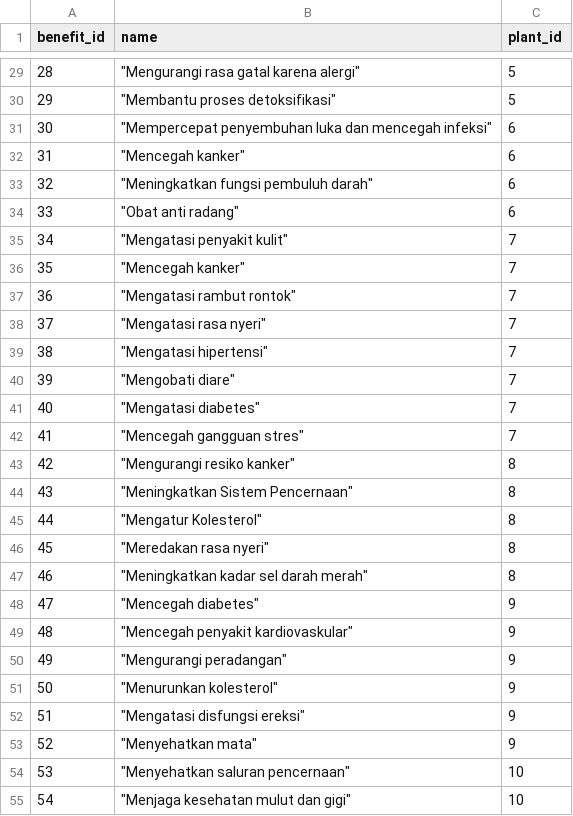
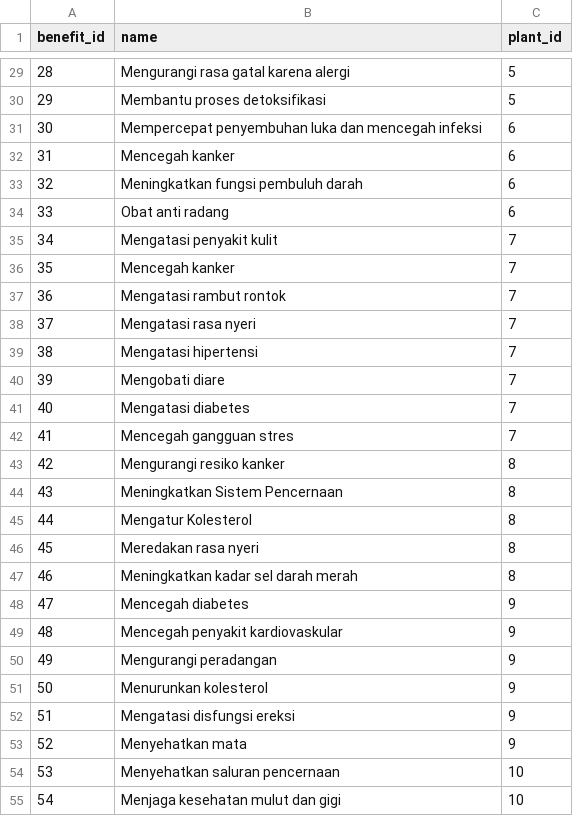
Before and after one commit to herbalib/cloud-api, a CSV file: cc/database/csv/benefits.csv, drawn as a sheet; only a part is shown, gaps mark what is left out; the diff covers the shown part only.

```diff
--- a/cc/database/csv/benefits.csv
+++ b/cc/database/csv/benefits.csv
@@ -29,27 +29,27 @@ benefit_id,name,plant_id
-28,"""Mengurangi rasa gatal karena alergi""",5
-29,"""Membantu proses detoksifikasi""",5
-30,"""Mempercepat penyembuhan luka dan mencegah infeksi""",6
-31,"""Mencegah kanker""",6
-32,"""Meningkatkan fungsi pembuluh darah""",6
-33,"""Obat anti radang""",6
-34,"""Mengatasi penyakit kulit""",7
-35,"""Mencegah kanker""",7
-36,"""Mengatasi rambut rontok""",7
-37,"""Mengatasi rasa nyeri""",7
-38,"""Mengatasi hipertensi""",7
-39,"""Mengobati diare""",7
-40,"""Mengatasi diabetes""",7
-41,"""Mencegah gangguan stres""",7
-42,"""Mengurangi resiko kanker""",8
-43,"""Meningkatkan Sistem Pencernaan""",8
-44,"""Mengatur Kolesterol""",8
-45,"""Meredakan rasa nyeri""",8
-46,"""Meningkatkan kadar sel darah merah""",8
-47,"""Mencegah diabetes""",9
-48,"""Mencegah penyakit kardiovaskular""",9
-49,"""Mengurangi peradangan""",9
-50,"""Menurunkan kolesterol""",9
-51,"""Mengatasi disfungsi ereksi""",9
-52,"""Menyehatkan mata""",9
-53,"""Menyehatkan saluran pencernaan""",10
-54,"""Menjaga kesehatan mulut dan gigi""",10
+28,Mengurangi rasa gatal karena alergi,5
+29,Membantu proses detoksifikasi,5
+30,Mempercepat penyembuhan luka dan mencegah infeksi,6
+31,Mencegah kanker,6
+32,Meningkatkan fungsi pembuluh darah,6
+33,Obat anti radang,6
+34,Mengatasi penyakit kulit,7
+35,Mencegah kanker,7
+36,Mengatasi rambut rontok,7
+37,Mengatasi rasa nyeri,7
+38,Mengatasi hipertensi,7
+39,Mengobati diare,7
+40,Mengatasi diabetes,7
+41,Mencegah gangguan stres,7
+42,Mengurangi resiko kanker,8
+43,Meningkatkan Sistem Pencernaan,8
+44,Mengatur Kolesterol,8
+45,Meredakan rasa nyeri,8
+46,Meningkatkan kadar sel darah merah,8
+47,Mencegah diabetes,9
+48,Mencegah penyakit kardiovaskular,9
+49,Mengurangi peradangan,9
+50,Menurunkan kolesterol,9
+51,Mengatasi disfungsi ereksi,9
+52,Menyehatkan mata,9
+53,Menyehatkan saluran pencernaan,10
+54,Menjaga kesehatan mulut dan gigi,10
```
Also changed, not shown: 81 edited cells elsewhere in this file, cc/database/csv/nutritions.csv, cc/database/csv/plants.csv, 3 other files.
